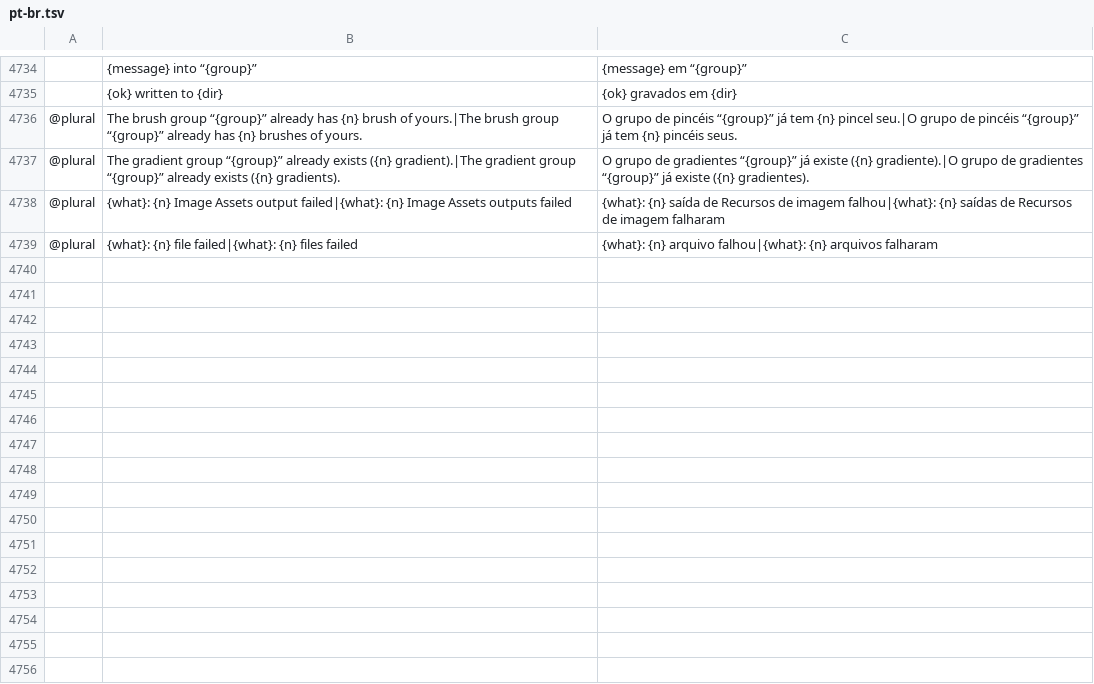
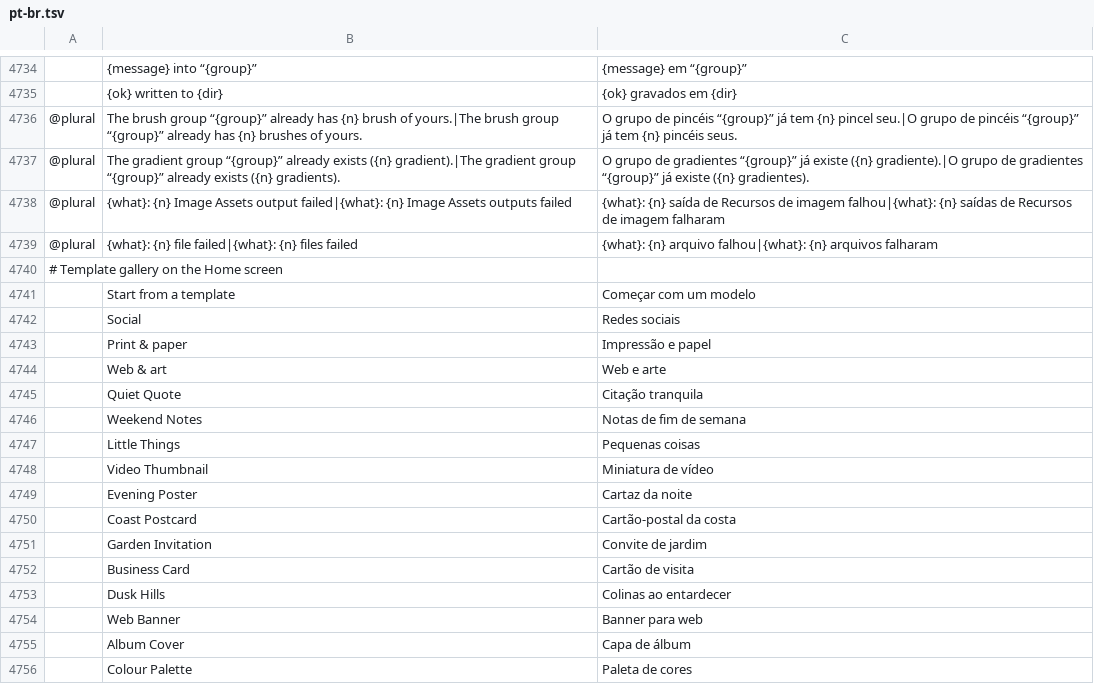
Before and after one commit to getnodalia/lienzo, a TSV file: crates/ui-egui/src/i18n/pt-br.tsv, drawn as a sheet; only a part is shown, gaps mark what is left out; the diff names each change by its address in the sheet, - before the commit and + after, or states it on an @@ line.

```diff
--- a/crates/ui-egui/src/i18n/pt-br.tsv
+++ b/crates/ui-egui/src/i18n/pt-br.tsv
+row 4740: # Template gallery on the Home screen
+row 4741:  | Start from a template | Começar com um modelo
+row 4742:  | Social | Redes sociais
+row 4743:  | Print & paper | Impressão e papel
+row 4744:  | Web & art | Web e arte
+row 4745:  | Quiet Quote | Citação tranquila
+row 4746:  | Weekend Notes | Notas de fim de semana
+row 4747:  | Little Things | Pequenas coisas
+row 4748:  | Video Thumbnail | Miniatura de vídeo
+row 4749:  | Evening Poster | Cartaz da noite
+row 4750:  | Coast Postcard | Cartão-postal da costa
+row 4751:  | Garden Invitation | Convite de jardim
+row 4752:  | Business Card | Cartão de visita
+row 4753:  | Dusk Hills | Colinas ao entardecer
+row 4754:  | Web Banner | Banner para web
+row 4755:  | Album Cover | Capa de álbum
+row 4756:  | Colour Palette | Paleta de cores
```
Also changed, not shown: crates/ui-egui/src/i18n/es.tsv, crates/ui-egui/src/i18n/fr.tsv, 24 other files.
